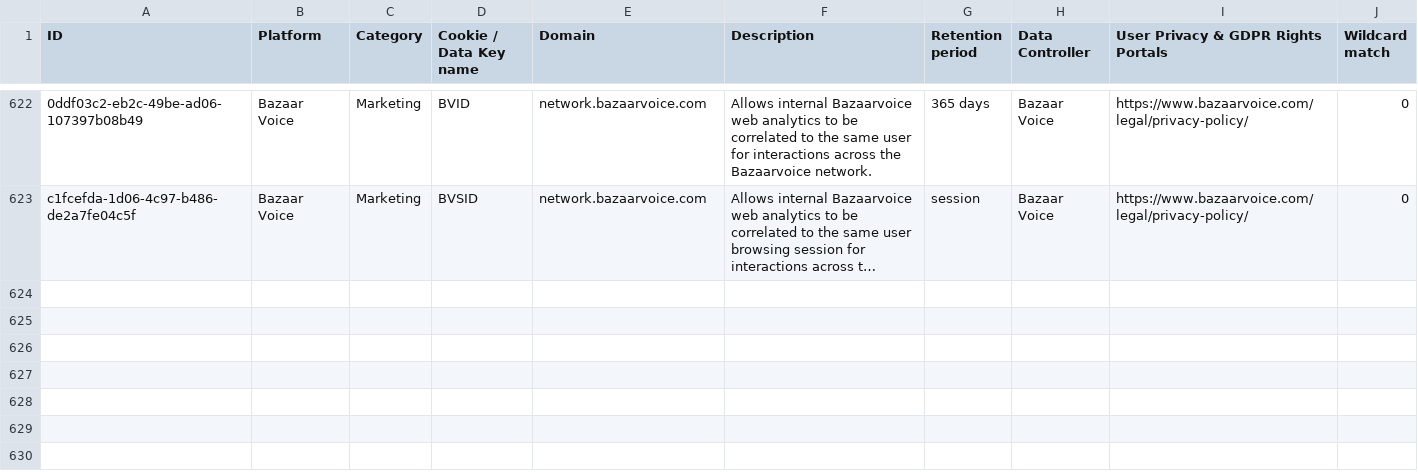
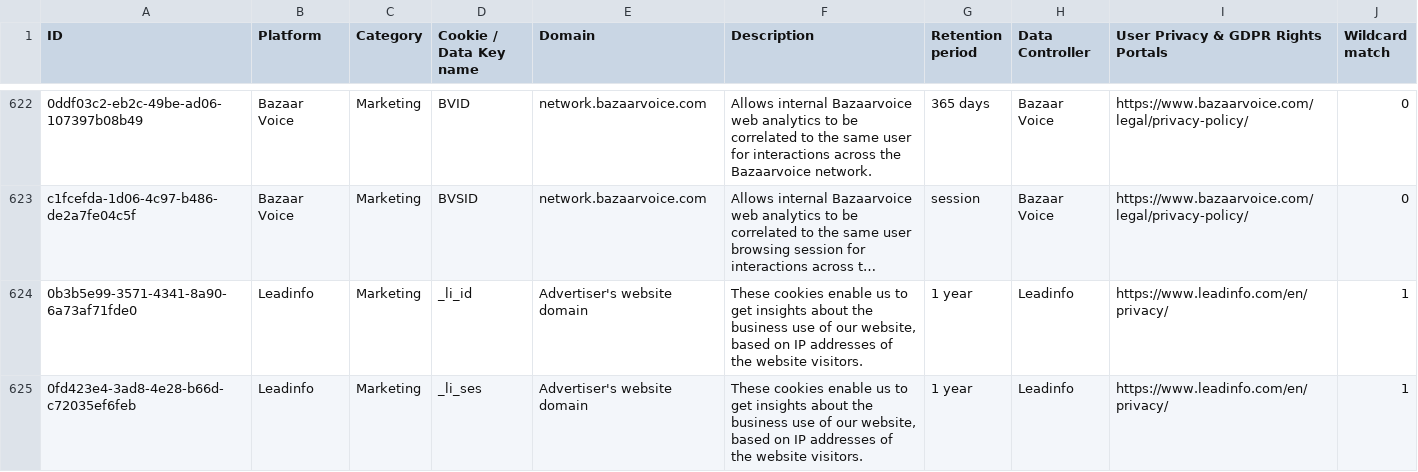
Before and after one commit to jkwakman/Open-Cookie-Database, a CSV file: open-cookie-database.csv, drawn as a sheet; only a part is shown, gaps mark what is left out; long unchanged cells end in …; the diff names each change by its address in the sheet, - before the commit and + after, or states it on an @@ line.

Commit message:
Added Leadinfo cookies

```diff
--- a/open-cookie-database.csv
+++ b/open-cookie-database.csv
+row 624: 0b3b5e99-3571-4341-8a90-6a73af71fde0 | Leadinfo | Marketing | _li_id | Advertiser's website domain | These cookies enable us to get insights about the business use of our website, based on IP addresses of the website visitors. | 1 year | Leadinfo | https://www.leadinfo.com/en/privacy/ | 1
+row 625: 0fd423e4-3ad8-4e28-b66d-c72035ef6feb | Leadinfo | Marketing | _li_ses | Advertiser's website domain | These cookies enable us to get insights about the business use of our website, based on IP addresses of the website visitors. | 1 year | Leadinfo | https://www.leadinfo.com/en/privacy/ | 1
```
